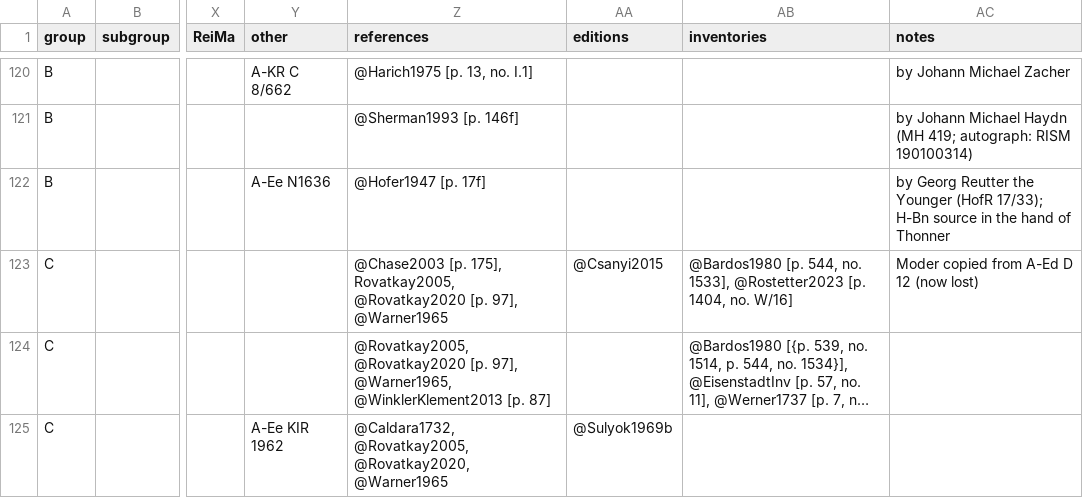
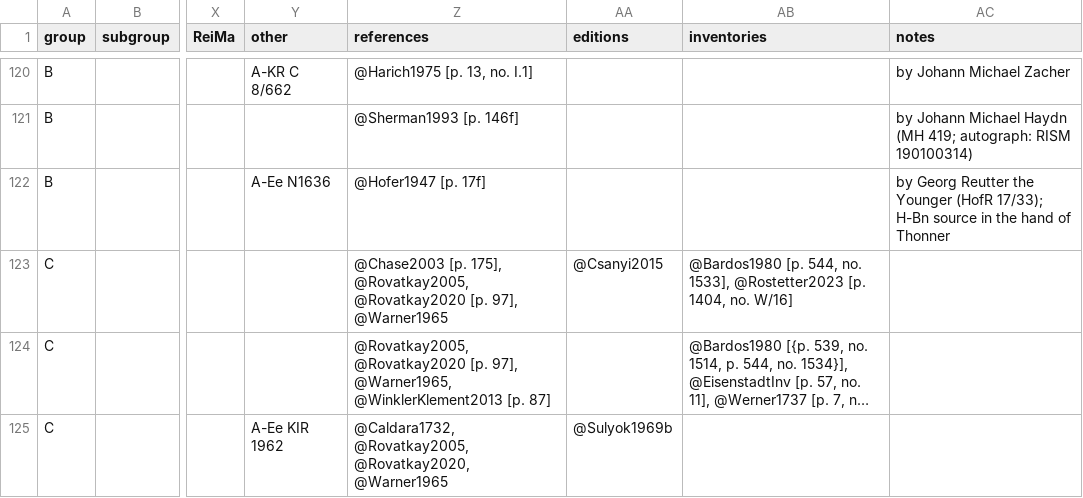
Before and after one commit to edition-esser-skala/werner-catalogue-of-works, a CSV file: data/catalogue_works.csv, drawn as a sheet; only a part is shown, gaps mark what is left out; long unchanged cells end in …; the diff names each change by its address in the sheet, - before the commit and + after, or states it on an @@ line.

```diff
--- a/data/catalogue_works.csv
+++ b/data/catalogue_works.csv
-Z123 (references): …[p. 175], Rovatkay2005, @Rovatkay2020 [p.…
+Z123 (references): …[p. 175], @Rovatkay2005, @Rovatkay2020 [p.…
-AC123 (notes): Moder copied from A-Ed D 12 (now lost)
+AC123 (notes): (empty)
```
Also changed, not shown: 13 other files.
